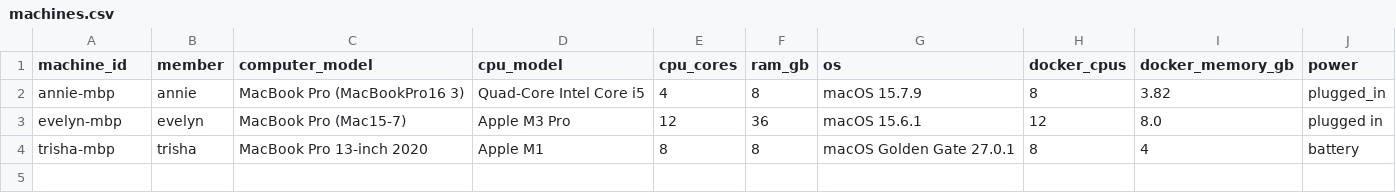
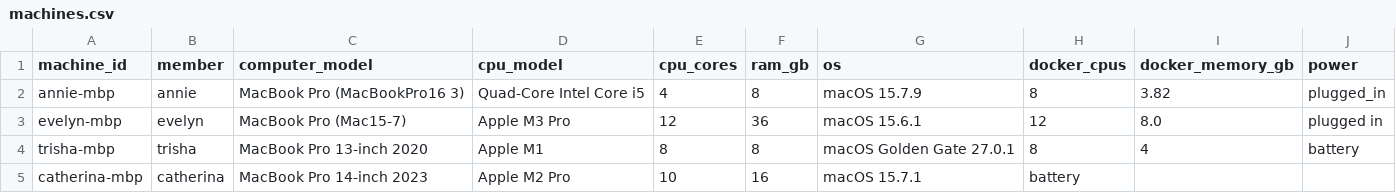
Before and after one commit to EvelynAltpeter/Fantastic-4-eign-Key, a CSV file: machines.csv, drawn as a sheet.

```diff
--- a/machines.csv
+++ b/machines.csv
@@ -4 +4,2 @@ evelyn-mbp,evelyn,MacBook Pro (Mac15-7),Apple M3 Pro,12,36,macOS 15.6.1,12,8.0,p
 trisha-mbp,trisha,MacBook Pro 13-inch 2020,Apple M1,8,8,macOS Golden Gate 27.0.1,8,4,battery
+catherina-mbp,catherina,MacBook Pro 14-inch 2023,Apple M2 Pro,10,16,macOS 15.7.1, battery
```
Also changed, not shown: 2 other files.
